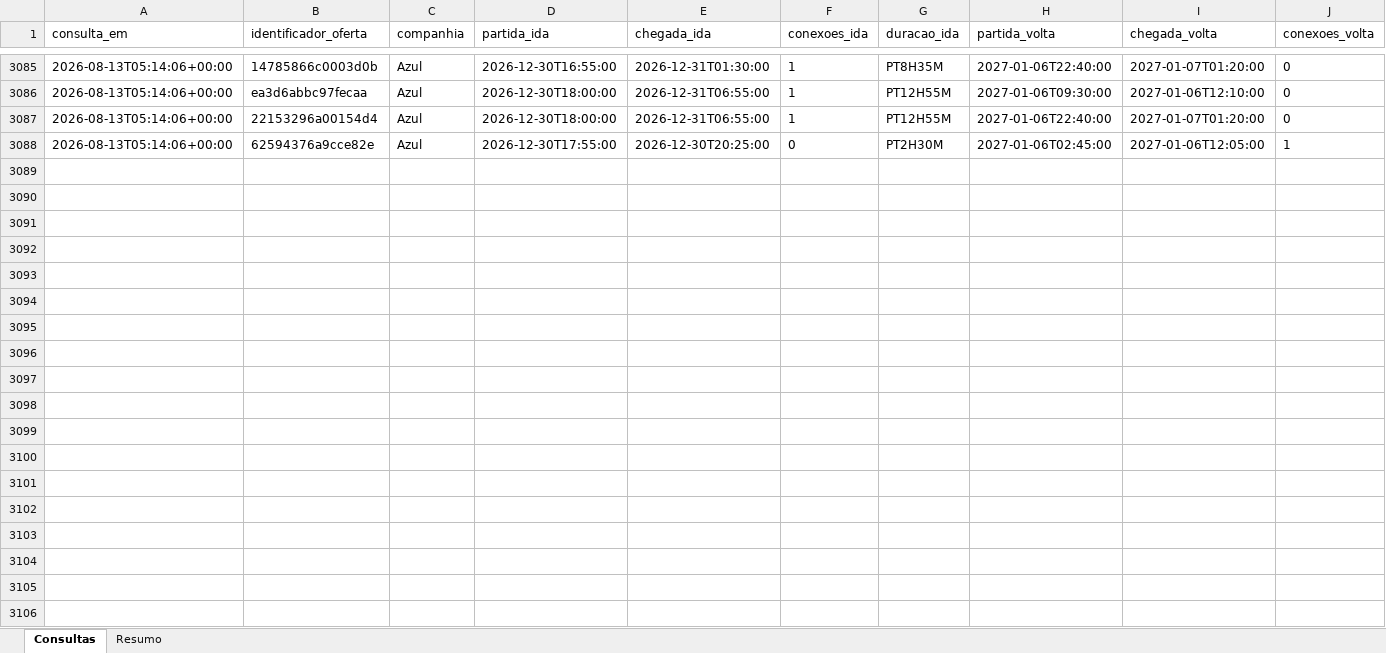
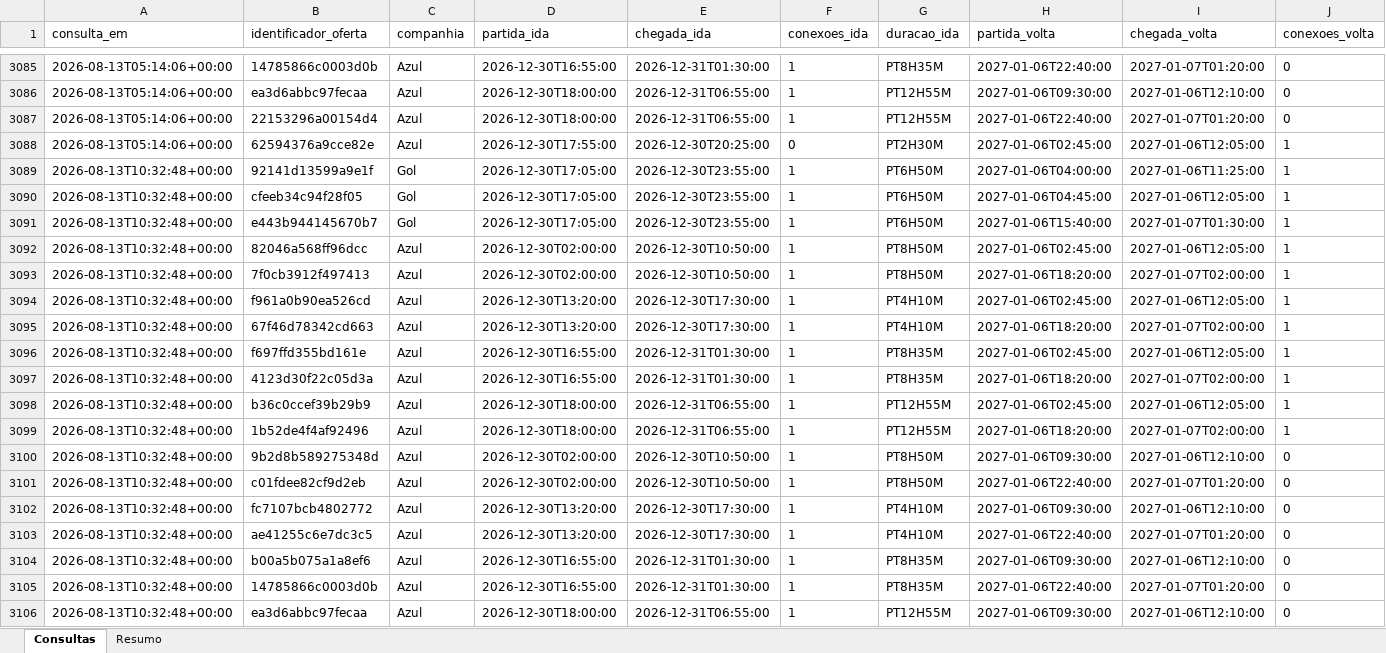
Before and after one commit to asouzaa/monitora-voos, an Excel workbook: docs/monitoramento_voos.xlsx, sheet Consultas, drawn as a sheet; only a part is shown, gaps mark what is left out; values as stored, in another font and other column widths than the file's, no borders; rows hold the shown columns only; the diff covers the shown part only; the diff names each change by its address in the sheet, - before the commit and + after, or states it on an @@ line.

```diff
--- a/docs/monitoramento_voos.xlsx (sheet Consultas)
+++ b/docs/monitoramento_voos.xlsx (sheet Consultas)
+row 3089: 2026-08-13T10:32:48+00:00 | 92141d13599a9e1f | Gol | 2026-12-30T17:05:00 | 2026-12-30T23:55:00 | 1 | PT6H50M | 2027-01-06T04:00:00 | 2027-01-06T11:25:00 | 1
+row 3090: 2026-08-13T10:32:48+00:00 | cfeeb34c94f28f05 | Gol | 2026-12-30T17:05:00 | 2026-12-30T23:55:00 | 1 | PT6H50M | 2027-01-06T04:45:00 | 2027-01-06T12:05:00 | 1
+row 3091: 2026-08-13T10:32:48+00:00 | e443b944145670b7 | Gol | 2026-12-30T17:05:00 | 2026-12-30T23:55:00 | 1 | PT6H50M | 2027-01-06T15:40:00 | 2027-01-07T01:30:00 | 1
+row 3092: 2026-08-13T10:32:48+00:00 | 82046a568ff96dcc | Azul | 2026-12-30T02:00:00 | 2026-12-30T10:50:00 | 1 | PT8H50M | 2027-01-06T02:45:00 | 2027-01-06T12:05:00 | 1
+row 3093: 2026-08-13T10:32:48+00:00 | 7f0cb3912f497413 | Azul | 2026-12-30T02:00:00 | 2026-12-30T10:50:00 | 1 | PT8H50M | 2027-01-06T18:20:00 | 2027-01-07T02:00:00 | 1
+row 3094: 2026-08-13T10:32:48+00:00 | f961a0b90ea526cd | Azul | 2026-12-30T13:20:00 | 2026-12-30T17:30:00 | 1 | PT4H10M | 2027-01-06T02:45:00 | 2027-01-06T12:05:00 | 1
+row 3095: 2026-08-13T10:32:48+00:00 | 67f46d78342cd663 | Azul | 2026-12-30T13:20:00 | 2026-12-30T17:30:00 | 1 | PT4H10M | 2027-01-06T18:20:00 | 2027-01-07T02:00:00 | 1
+row 3096: 2026-08-13T10:32:48+00:00 | f697ffd355bd161e | Azul | 2026-12-30T16:55:00 | 2026-12-31T01:30:00 | 1 | PT8H35M | 2027-01-06T02:45:00 | 2027-01-06T12:05:00 | 1
+row 3097: 2026-08-13T10:32:48+00:00 | 4123d30f22c05d3a | Azul | 2026-12-30T16:55:00 | 2026-12-31T01:30:00 | 1 | PT8H35M | 2027-01-06T18:20:00 | 2027-01-07T02:00:00 | 1
+row 3098: 2026-08-13T10:32:48+00:00 | b36c0ccef39b29b9 | Azul | 2026-12-30T18:00:00 | 2026-12-31T06:55:00 | 1 | PT12H55M | 2027-01-06T02:45:00 | 2027-01-06T12:05:00 | 1
+row 3099: 2026-08-13T10:32:48+00:00 | 1b52de4f4af92496 | Azul | 2026-12-30T18:00:00 | 2026-12-31T06:55:00 | 1 | PT12H55M | 2027-01-06T18:20:00 | 2027-01-07T02:00:00 | 1
+row 3100: 2026-08-13T10:32:48+00:00 | 9b2d8b589275348d | Azul | 2026-12-30T02:00:00 | 2026-12-30T10:50:00 | 1 | PT8H50M | 2027-01-06T09:30:00 | 2027-01-06T12:10:00 | 0
+row 3101: 2026-08-13T10:32:48+00:00 | c01fdee82cf9d2eb | Azul | 2026-12-30T02:00:00 | 2026-12-30T10:50:00 | 1 | PT8H50M | 2027-01-06T22:40:00 | 2027-01-07T01:20:00 | 0
+row 3102: 2026-08-13T10:32:48+00:00 | fc7107bcb4802772 | Azul | 2026-12-30T13:20:00 | 2026-12-30T17:30:00 | 1 | PT4H10M | 2027-01-06T09:30:00 | 2027-01-06T12:10:00 | 0
+row 3103: 2026-08-13T10:32:48+00:00 | ae41255c6e7dc3c5 | Azul | 2026-12-30T13:20:00 | 2026-12-30T17:30:00 | 1 | PT4H10M | 2027-01-06T22:40:00 | 2027-01-07T01:20:00 | 0
+row 3104: 2026-08-13T10:32:48+00:00 | b00a5b075a1a8ef6 | Azul | 2026-12-30T16:55:00 | 2026-12-31T01:30:00 | 1 | PT8H35M | 2027-01-06T09:30:00 | 2027-01-06T12:10:00 | 0
+row 3105: 2026-08-13T10:32:48+00:00 | 14785866c0003d0b | Azul | 2026-12-30T16:55:00 | 2026-12-31T01:30:00 | 1 | PT8H35M | 2027-01-06T22:40:00 | 2027-01-07T01:20:00 | 0
+row 3106: 2026-08-13T10:32:48+00:00 | ea3d6abbc97fecaa | Azul | 2026-12-30T18:00:00 | 2026-12-31T06:55:00 | 1 | PT12H55M | 2027-01-06T09:30:00 | 2027-01-06T12:10:00 | 0
```
Also changed, not shown: 2 added rows elsewhere in this sheet, sheet Resumo, 1 other file.
